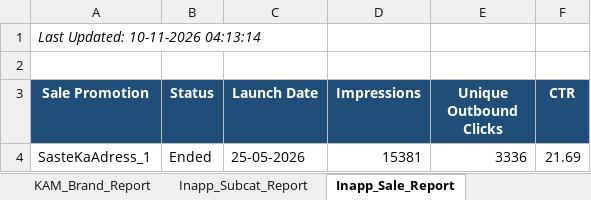
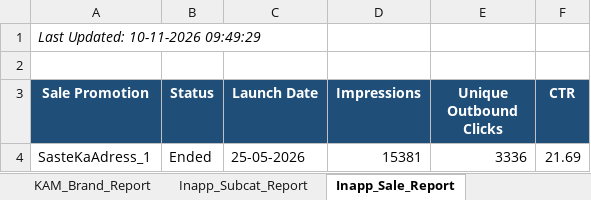
Before and after one commit to ankitbk-gm/auto_ads_report_bot, an Excel workbook: reports/Team Wise Cost.xlsx, sheet Inapp_Sale_Report, drawn as a sheet; values as stored, in another font and other column widths than the file's, no borders; the diff names each change by its address in the sheet, - before the commit and + after, or states it on an @@ line.

```diff
--- a/reports/Team Wise Cost.xlsx (sheet Inapp_Sale_Report)
+++ b/reports/Team Wise Cost.xlsx (sheet Inapp_Sale_Report)
-A1 (Sale Promotion): Last Updated: 10-11-2026 04:13:14
+A1 (Sale Promotion): Last Updated: 10-11-2026 09:49:29
```
Also changed, not shown: sheet Campaign_Performance_Report, sheet retention_brand_report, sheet Team Wise Cost, sheet KAM_Brand_Report, sheet Inapp_Subcat_Report, sheet Webengage_Analysis, 1 more sheet.
